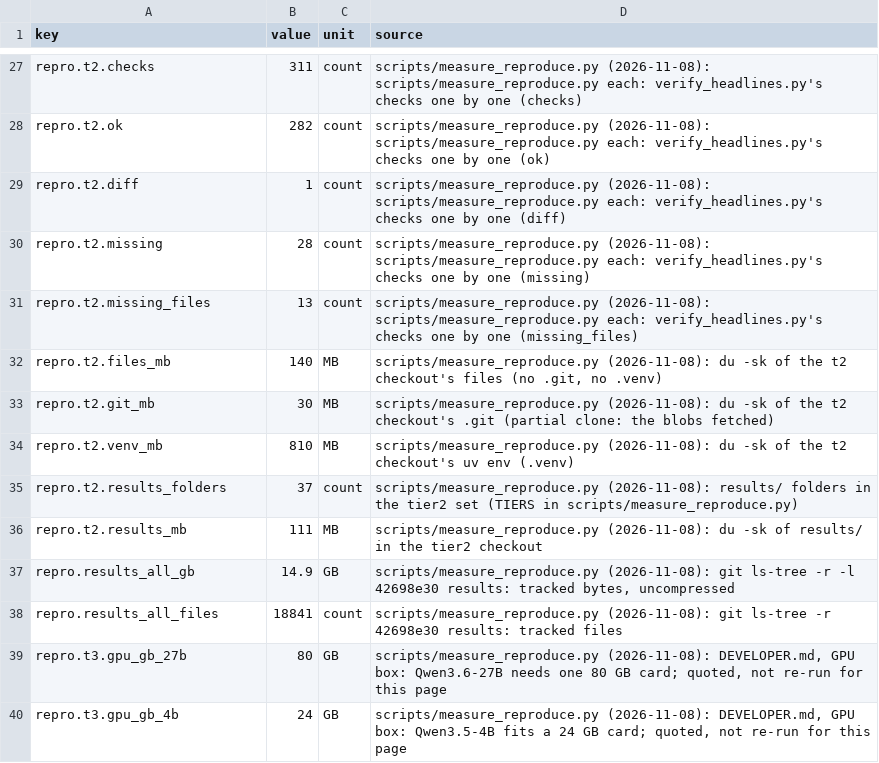
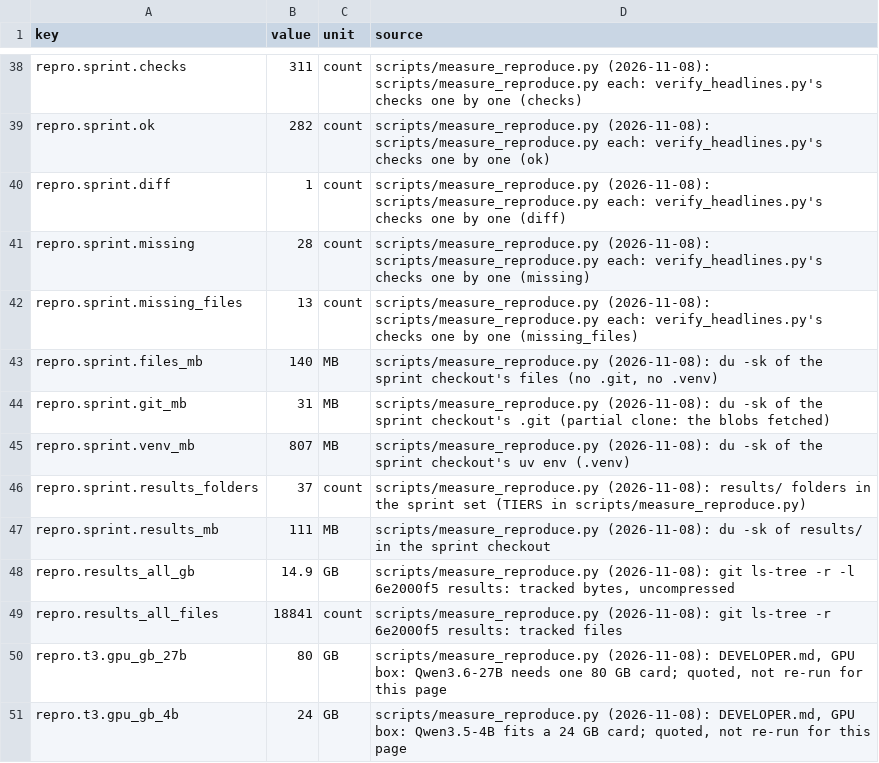
Before and after one commit to zach-perlman/bridge-jspace, a CSV file: data/figures/reproduce.csv, drawn as a sheet; only a part is shown, gaps mark what is left out; addresses are those after the commit; the diff covers the shown part only; the diff names each change by its address in the sheet, - before the commit and + after, or states it on an @@ line.

```diff
--- a/data/figures/reproduce.csv
+++ b/data/figures/reproduce.csv
-A38 (key): repro.t2.checks
+A38 (key): repro.sprint.checks
-A39 (key): repro.t2.ok
+A39 (key): repro.sprint.ok
-A40 (key): repro.t2.diff
+A40 (key): repro.sprint.diff
-A41 (key): repro.t2.missing
+A41 (key): repro.sprint.missing
-A42 (key): repro.t2.missing_files
+A42 (key): repro.sprint.missing_files
-A43 (key): repro.t2.files_mb
+A43 (key): repro.sprint.files_mb
-D43 (source): …of the t2 checkout's files…
+D43 (source): …of the sprint checkout's files…
-A44 (key): repro.t2.git_mb
+A44 (key): repro.sprint.git_mb
-B44 (value): 30
+B44 (value): 31
-D44 (source): …of the t2 checkout's .git…
+D44 (source): …of the sprint checkout's .git…
-A45 (key): repro.t2.venv_mb
+A45 (key): repro.sprint.venv_mb
-B45 (value): 810
+B45 (value): 807
-D45 (source): …of the t2 checkout's uv…
+D45 (source): …of the sprint checkout's uv…
-A46 (key): repro.t2.results_folders
+A46 (key): repro.sprint.results_folders
-D46 (source): …in the tier2 set (TIERS…
+D46 (source): …in the sprint set (TIERS…
-A47 (key): repro.t2.results_mb
+A47 (key): repro.sprint.results_mb
-D47 (source): …in the tier2 checkout
+D47 (source): …in the sprint checkout
-D48 (source): …-r -l 42698e30 results: tracked…
+D48 (source): …-r -l 6e2000f5 results: tracked…
-D49 (source): …ls-tree -r 42698e30 results: tracked…
+D49 (source): …ls-tree -r 6e2000f5 results: tracked…
```
Also changed, not shown: 12 added rows, 1 removed row and 23 edited cells elsewhere in this file, data/figures/provenance.csv, 5 other files.
